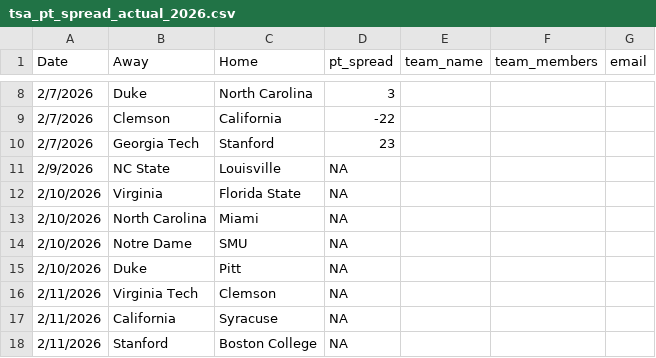
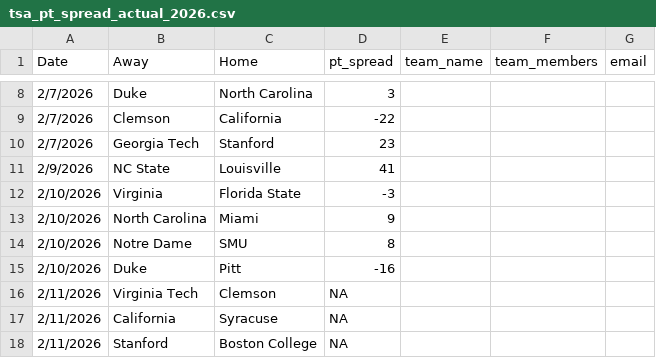
Before and after one commit to triangle-sports/triangle-sports.github.io, a CSV file: predictions/tsa_pt_spread_actual_2026.csv, drawn as a sheet; only a part is shown, gaps mark what is left out.

```diff
--- a/predictions/tsa_pt_spread_actual_2026.csv
+++ b/predictions/tsa_pt_spread_actual_2026.csv
@@ -10,7 +10,7 @@ Date,Away,Home,pt_spread,team_name,team_members,email
 2/7/2026,Georgia Tech,Stanford,23,,,
-2/9/2026,NC State,Louisville,NA,,,
-2/10/2026,Virginia,Florida State,NA,,,
-2/10/2026,North Carolina,Miami,NA,,,
-2/10/2026,Notre Dame,SMU,NA,,,
-2/10/2026,Duke,Pitt,NA,,,
+2/9/2026,NC State,Louisville,41,,,
+2/10/2026,Virginia,Florida State,-3,,,
+2/10/2026,North Carolina,Miami,9,,,
+2/10/2026,Notre Dame,SMU,8,,,
+2/10/2026,Duke,Pitt,-16,,,
 2/11/2026,Virginia Tech,Clemson,NA,,,
```
Also changed, not shown: 2 other files.
